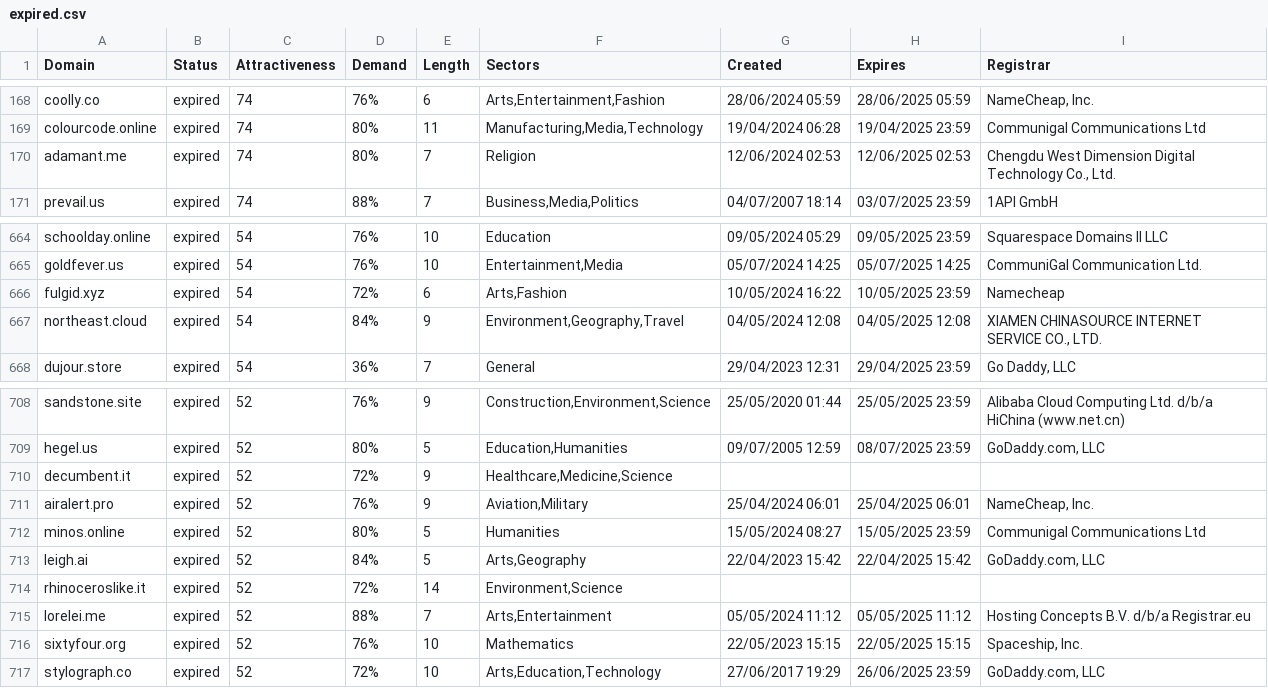
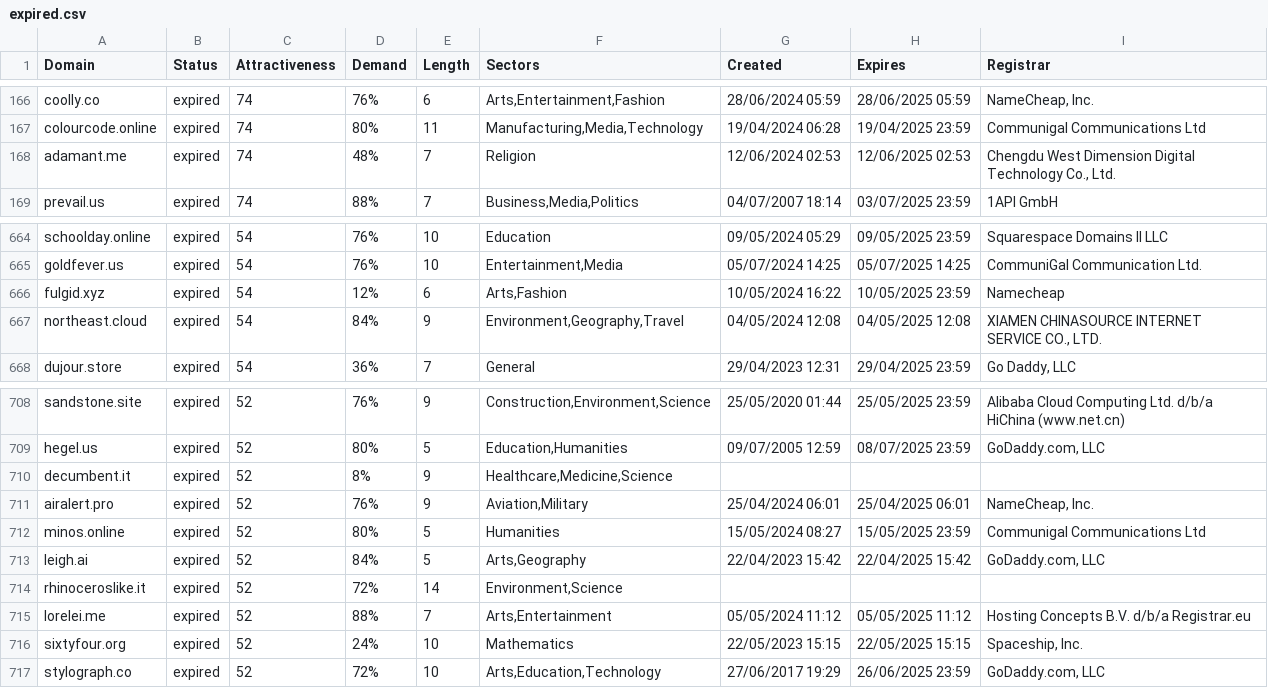
Before and after one commit to UniqueDomains/expired-oneword-domains, a CSV file: expired.csv, drawn as a sheet; only a part is shown, gaps mark what is left out; the diff covers the shown part only.

```diff
--- a/expired.csv
+++ b/expired.csv
@@ -169,3 +167,3 @@ coolly.co,expired,74,76%,6,"Arts,Entertainment,Fashion",28/06/2024 05:59,28/06/2
 colourcode.online,expired,74,80%,11,"Manufacturing,Media,Technology",19/04/2024 06:28,19/04/2025 23:59,Communigal Communications Ltd
-adamant.me,expired,74,80%,7,Religion,12/06/2024 02:53,12/06/2025 02:53,"Chengdu West Dimension Digital Technology Co., Ltd."
+adamant.me,expired,74,48%,7,Religion,12/06/2024 02:53,12/06/2025 02:53,"Chengdu West Dimension Digital Technology Co., Ltd."
 prevail.us,expired,74,88%,7,"Business,Media,Politics",04/07/2007 18:14,03/07/2025 23:59,1API GmbH
@@ -665,3 +665,3 @@ schoolday.online,expired,54,76%,10,Education,09/05/2024 05:29,09/05/2025 23:59,S
 goldfever.us,expired,54,76%,10,"Entertainment,Media",05/07/2024 14:25,05/07/2025 14:25,CommuniGal Communication Ltd.
-fulgid.xyz,expired,54,72%,6,"Arts,Fashion",10/05/2024 16:22,10/05/2025 23:59,Namecheap
+fulgid.xyz,expired,54,12%,6,"Arts,Fashion",10/05/2024 16:22,10/05/2025 23:59,Namecheap
 northeast.cloud,expired,54,84%,9,"Environment,Geography,Travel",04/05/2024 12:08,04/05/2025 12:08,"XIAMEN CHINASOURCE INTERNET SERVICE CO., LTD."
@@ -709,3 +709,3 @@ sandstone.site,expired,52,76%,9,"Construction,Environment,Science",25/05/2020 01
 hegel.us,expired,52,80%,5,"Education,Humanities",09/07/2005 12:59,08/07/2025 23:59,"GoDaddy.com, LLC"
-decumbent.it,expired,52,72%,9,"Healthcare,Medicine,Science",,,
+decumbent.it,expired,52,8%,9,"Healthcare,Medicine,Science",,,
 airalert.pro,expired,52,76%,9,"Aviation,Military",25/04/2024 06:01,25/04/2025 06:01,"NameCheap, Inc."
@@ -715,3 +715,3 @@ rhinoceroslike.it,expired,52,72%,14,"Environment,Science",,,
 lorelei.me,expired,52,88%,7,"Arts,Entertainment",05/05/2024 11:12,05/05/2025 11:12,Hosting Concepts B.V. d/b/a Registrar.eu
-sixtyfour.org,expired,52,76%,10,Mathematics,22/05/2023 15:15,22/05/2025 15:15,"Spaceship, Inc."
+sixtyfour.org,expired,52,24%,10,Mathematics,22/05/2023 15:15,22/05/2025 15:15,"Spaceship, Inc."
 stylograph.co,expired,52,72%,10,"Arts,Education,Technology",27/06/2017 19:29,26/06/2025 23:59,"GoDaddy.com, LLC"
```
Also changed, not shown: 6 added rows and 6 removed rows elsewhere in this file, 2 other files.
